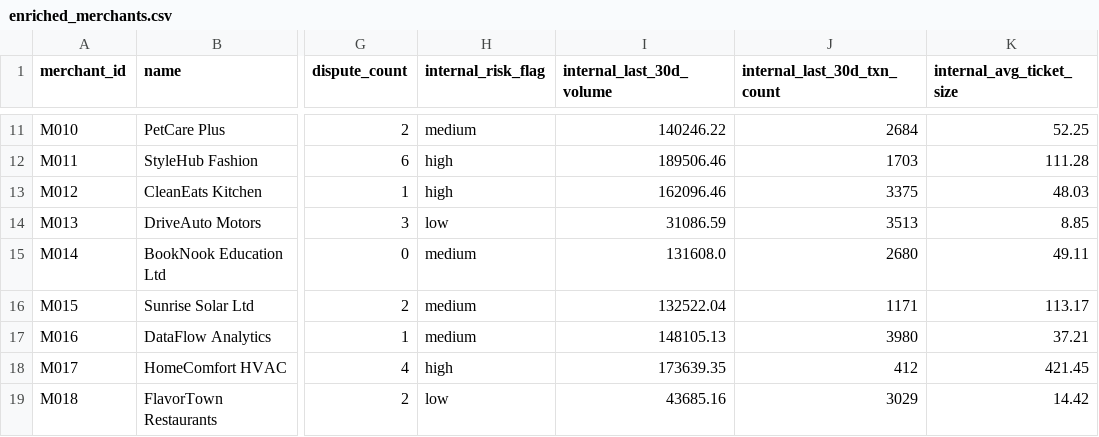
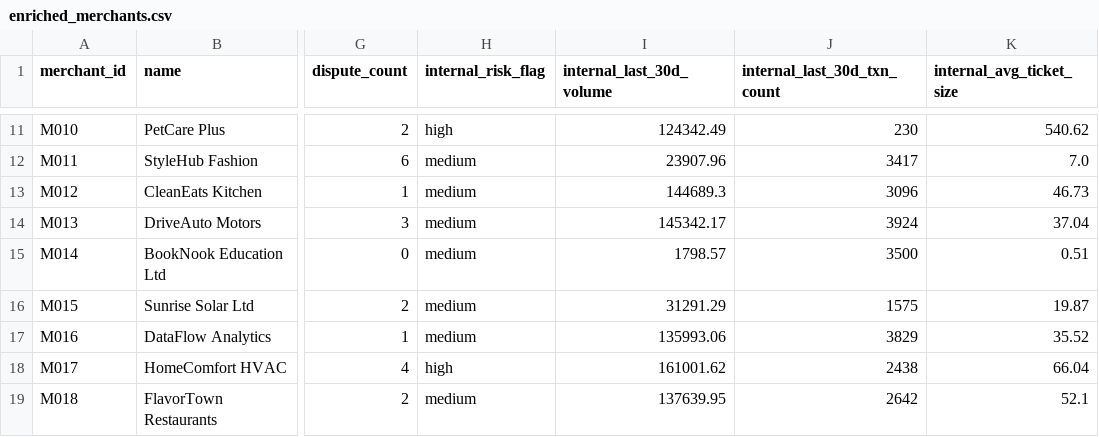
Before and after one commit to VIRGILLUS-ZITA/claritypay_mle_assessment, a CSV file: output/enriched_merchants.csv, drawn as a sheet; only a part is shown, gaps mark what is left out; the diff covers the shown part only; the diff names each change by its address in the sheet, - before the commit and + after, or states it on an @@ line.

```diff
--- a/output/enriched_merchants.csv
+++ b/output/enriched_merchants.csv
-H11 (internal_risk_flag): medium
+H11 (internal_risk_flag): high
-I11 (internal_last_30d_volume): 140246.22
+I11 (internal_last_30d_volume): 124342.49
-J11 (internal_last_30d_txn_count): 2684
+J11 (internal_last_30d_txn_count): 230
-K11 (internal_avg_ticket_size): 52.25
+K11 (internal_avg_ticket_size): 540.62
-H12:H13 (internal_risk_flag): high
+H12:H13 (internal_risk_flag): medium
-I12 (internal_last_30d_volume): 189506.46
+I12 (internal_last_30d_volume): 23907.96
-J12 (internal_last_30d_txn_count): 1703
+J12 (internal_last_30d_txn_count): 3417
-K12 (internal_avg_ticket_size): 111.28
+K12 (internal_avg_ticket_size): 7.0
-I13 (internal_last_30d_volume): 162096.46
+I13 (internal_last_30d_volume): 144689.3
-J13 (internal_last_30d_txn_count): 3375
+J13 (internal_last_30d_txn_count): 3096
-K13 (internal_avg_ticket_size): 48.03
+K13 (internal_avg_ticket_size): 46.73
-H14 (internal_risk_flag): low
+H14 (internal_risk_flag): medium
-I14 (internal_last_30d_volume): 31086.59
+I14 (internal_last_30d_volume): 145342.17
-J14 (internal_last_30d_txn_count): 3513
+J14 (internal_last_30d_txn_count): 3924
-K14 (internal_avg_ticket_size): 8.85
+K14 (internal_avg_ticket_size): 37.04
-I15 (internal_last_30d_volume): 131608.0
+I15 (internal_last_30d_volume): 1798.57
-J15 (internal_last_30d_txn_count): 2680
+J15 (internal_last_30d_txn_count): 3500
-K15 (internal_avg_ticket_size): 49.11
+K15 (internal_avg_ticket_size): 0.51
-I16 (internal_last_30d_volume): 132522.04
+I16 (internal_last_30d_volume): 31291.29
-J16 (internal_last_30d_txn_count): 1171
+J16 (internal_last_30d_txn_count): 1575
-K16 (internal_avg_ticket_size): 113.17
+K16 (internal_avg_ticket_size): 19.87
-I17 (internal_last_30d_volume): 148105.13
+I17 (internal_last_30d_volume): 135993.06
-J17 (internal_last_30d_txn_count): 3980
+J17 (internal_last_30d_txn_count): 3829
-K17 (internal_avg_ticket_size): 37.21
+K17 (internal_avg_ticket_size): 35.52
-I18 (internal_last_30d_volume): 173639.35
+I18 (internal_last_30d_volume): 161001.62
-J18 (internal_last_30d_txn_count): 412
+J18 (internal_last_30d_txn_count): 2438
-K18 (internal_avg_ticket_size): 421.45
+K18 (internal_avg_ticket_size): 66.04
-H19 (internal_risk_flag): low
+H19 (internal_risk_flag): medium
-I19 (internal_last_30d_volume): 43685.16
+I19 (internal_last_30d_volume): 137639.95
-J19 (internal_last_30d_txn_count): 3029
+J19 (internal_last_30d_txn_count): 2642
-K19 (internal_avg_ticket_size): 14.42
+K19 (internal_avg_ticket_size): 52.1
```
Also changed, not shown: 147 edited cells elsewhere in this file, output/merchant_predictions.csv, output/portfolio_view.csv, 3 other files.
